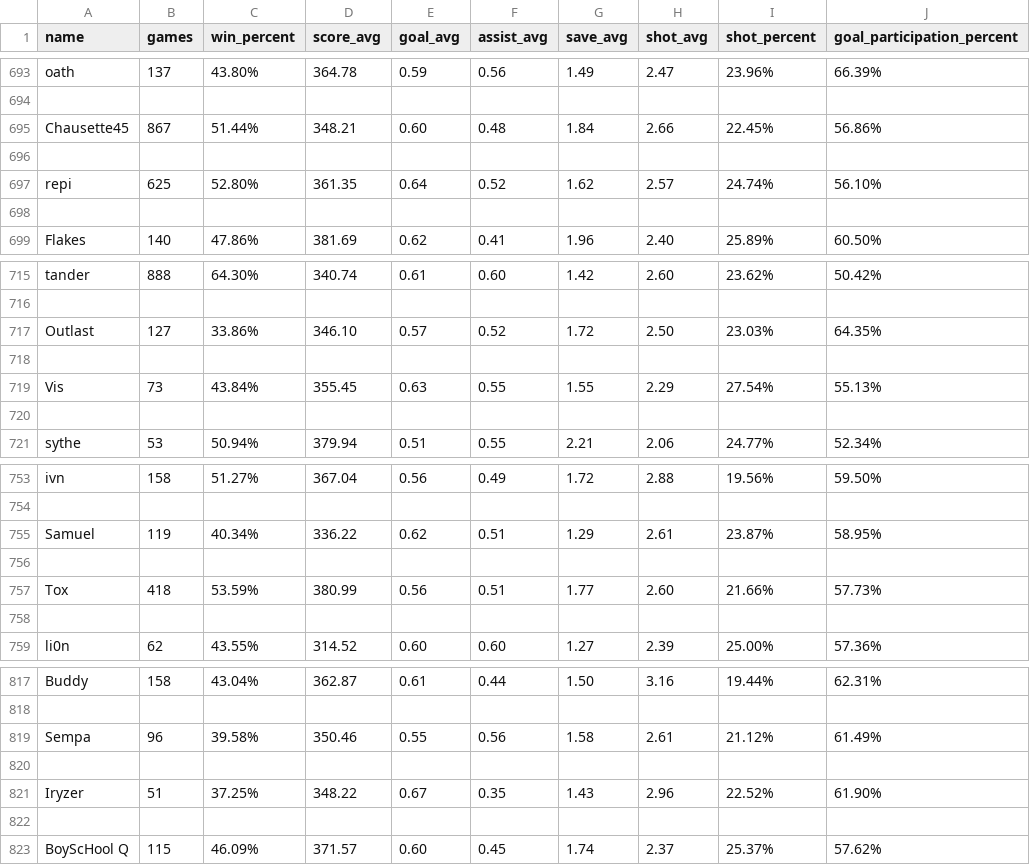
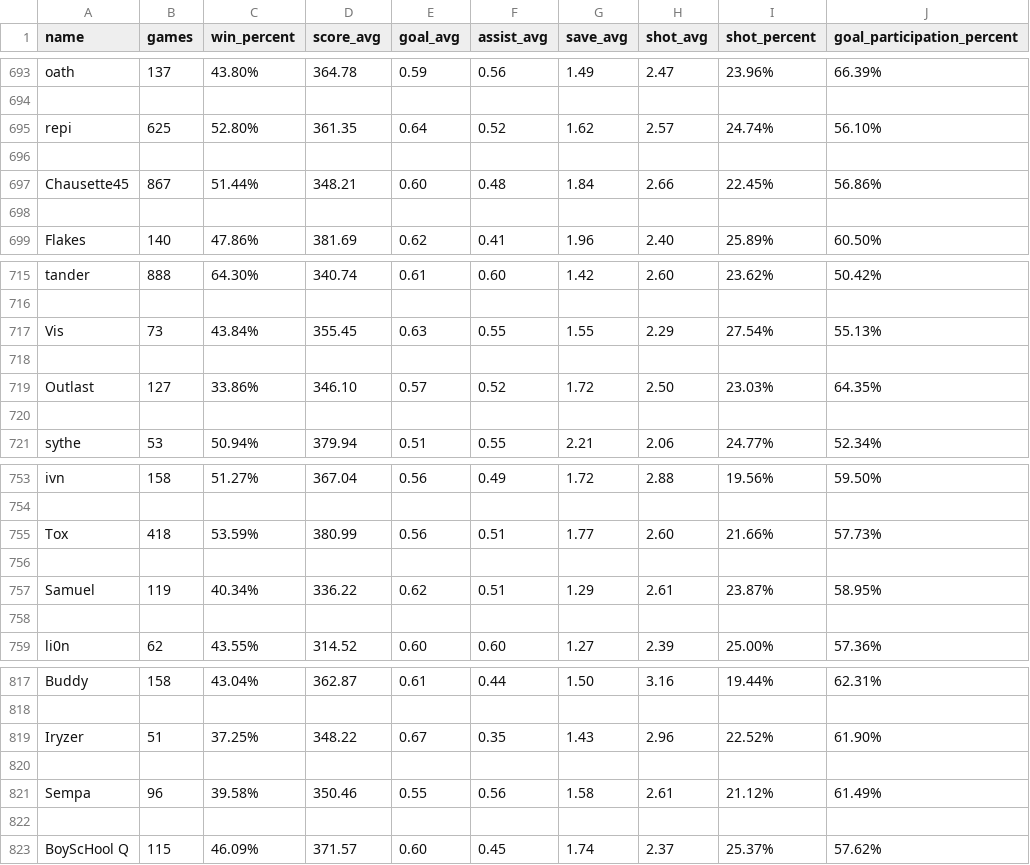
Before and after one commit to McCaffertyp/RocketLeagueStats, a CSV file: player_stats.csv, drawn as a sheet; only a part is shown, gaps mark what is left out; removed rows and columns are numbered as before the commit, all else as after; rows hold the shown columns only; the diff covers the shown part only; the diff names each change by its address in the sheet, - before the commit and + after, or states it on an @@ line.

```diff
--- a/player_stats.csv
+++ b/player_stats.csv
@@ row 697 moved to row 695: repi @@
+row 696: (empty)
-row 698: (empty)
@@ row 719 moved to row 717: Vis @@
+row 718: (empty)
-row 720: (empty)
@@ row 757 moved to row 755: Tox @@
+row 756: (empty)
-row 758: (empty)
@@ row 821 moved to row 819: Iryzer @@
+row 820: (empty)
-row 822: (empty)
```
Also changed, not shown: 16 added rows, 16 removed rows and 16 moved rows elsewhere in this file, 10 other files.
